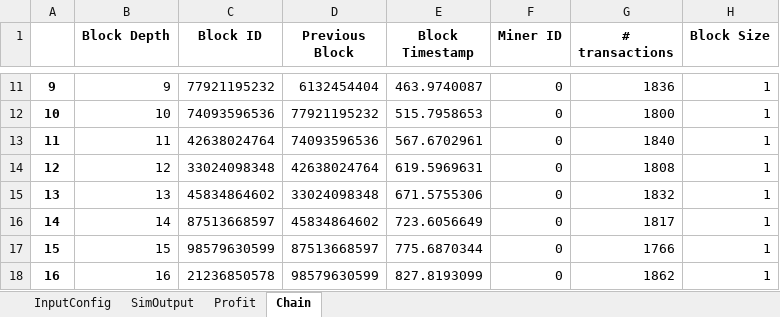
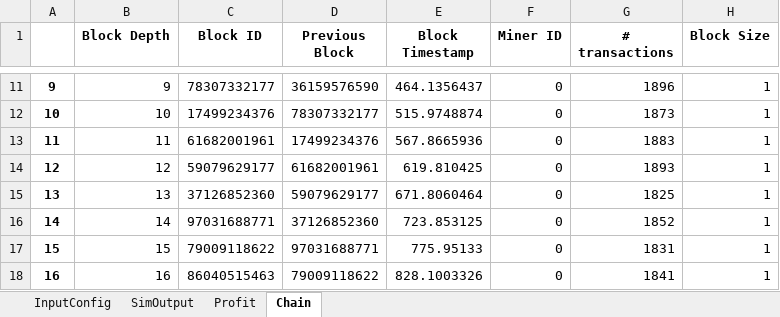
Before and after one commit to nalsadi/BlockSim, an Excel workbook: (Allverify)1day_1e-06M_0.01K.xlsx, sheet Chain, drawn as a sheet; only a part is shown, gaps mark what is left out; values as stored, in another font and other column widths than the file's, no borders; the diff covers the shown part only; the diff names each change by its address in the sheet, - before the commit and + after, or states it on an @@ line.

```diff
--- a/(Allverify)1day_1e-06M_0.01K.xlsx (sheet Chain)
+++ b/(Allverify)1day_1e-06M_0.01K.xlsx (sheet Chain)
-C11 (Block ID): 77921195232
+C11 (Block ID): 78307332177
-D11 (Previous Block): 6132454404
+D11 (Previous Block): 36159576590
-E11 (Block Timestamp): 463.9740087
+E11 (Block Timestamp): 464.1356437
-G11 (# transactions): 1836
+G11 (# transactions): 1896
-C12 (Block ID): 74093596536
+C12 (Block ID): 17499234376
-D12 (Previous Block): 77921195232
+D12 (Previous Block): 78307332177
-E12 (Block Timestamp): 515.7958653
+E12 (Block Timestamp): 515.9748874
-G12 (# transactions): 1800
+G12 (# transactions): 1873
-C13 (Block ID): 42638024764
+C13 (Block ID): 61682001961
-D13 (Previous Block): 74093596536
+D13 (Previous Block): 17499234376
-E13 (Block Timestamp): 567.6702961
+E13 (Block Timestamp): 567.8665936
-G13 (# transactions): 1840
+G13 (# transactions): 1883
-C14 (Block ID): 33024098348
+C14 (Block ID): 59079629177
-D14 (Previous Block): 42638024764
+D14 (Previous Block): 61682001961
-E14 (Block Timestamp): 619.5969631
+E14 (Block Timestamp): 619.810425
-G14 (# transactions): 1808
+G14 (# transactions): 1893
-C15 (Block ID): 45834864602
+C15 (Block ID): 37126852360
-D15 (Previous Block): 33024098348
+D15 (Previous Block): 59079629177
-E15 (Block Timestamp): 671.5755306
+E15 (Block Timestamp): 671.8060464
-G15 (# transactions): 1832
+G15 (# transactions): 1825
-C16 (Block ID): 87513668597
+C16 (Block ID): 97031688771
-D16 (Previous Block): 45834864602
+D16 (Previous Block): 37126852360
-E16 (Block Timestamp): 723.6056649
+E16 (Block Timestamp): 723.853125
-G16 (# transactions): 1817
+G16 (# transactions): 1852
-C17 (Block ID): 98579630599
+C17 (Block ID): 79009118622
-D17 (Previous Block): 87513668597
+D17 (Previous Block): 97031688771
-E17 (Block Timestamp): 775.6870344
+E17 (Block Timestamp): 775.95133
-G17 (# transactions): 1766
+G17 (# transactions): 1831
-C18 (Block ID): 21236850578
+C18 (Block ID): 86040515463
-D18 (Previous Block): 98579630599
+D18 (Previous Block): 79009118622
-E18 (Block Timestamp): 827.8193099
+E18 (Block Timestamp): 828.1003326
-G18 (# transactions): 1862
+G18 (# transactions): 1841
```
Also changed, not shown: 114 added rows and 845 edited cells elsewhere in this sheet, sheet Profit, sheet SimOutput, 9 other files.
